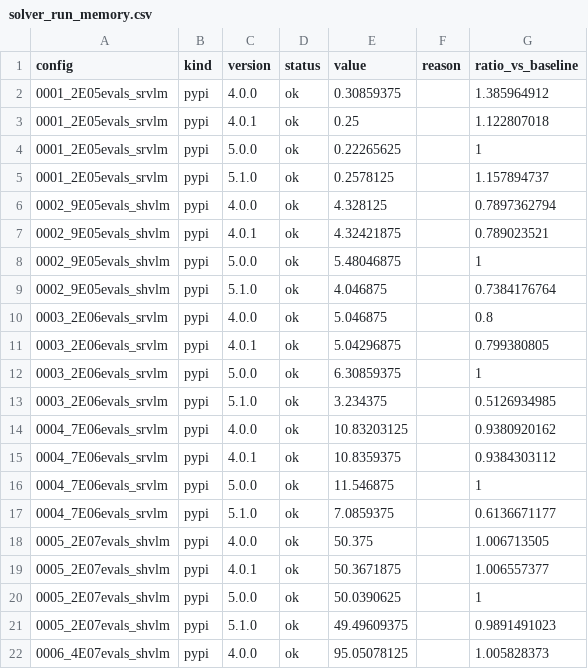
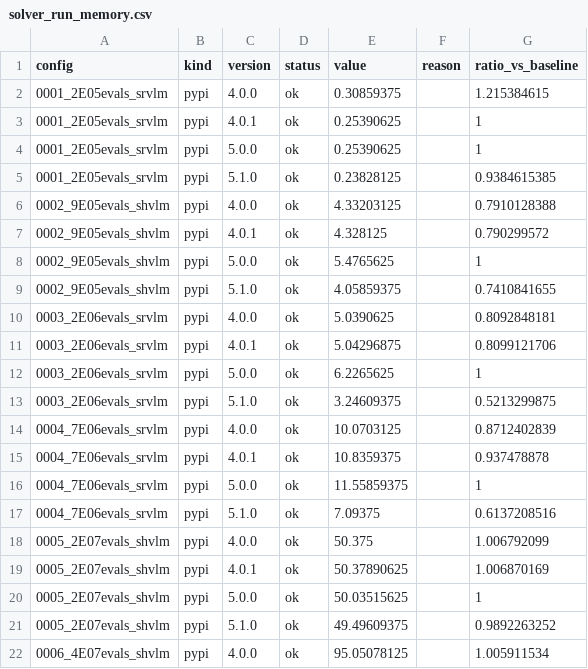
Before and after one commit to camUrban/PteraSoftware, a CSV file: docs/_static/benchmarks/solver_run_memory.csv, drawn as a sheet; only a part is shown; the diff covers the shown part only.

Commit message:
Update benchmark reports (#288)
Co-authored-by: github-actions[bot] <41898282+github-actions[bot]@users.noreply.github.com>

```diff
--- a/docs/_static/benchmarks/solver_run_memory.csv
+++ b/docs/_static/benchmarks/solver_run_memory.csv
@@ -1,22 +1,22 @@
 config,kind,version,status,value,reason,ratio_vs_baseline
-0001_2E05evals_srvlm,pypi,4.0.0,ok,0.30859375,,1.385964912
-0001_2E05evals_srvlm,pypi,4.0.1,ok,0.25,,1.122807018
-0001_2E05evals_srvlm,pypi,5.0.0,ok,0.22265625,,1
-0001_2E05evals_srvlm,pypi,5.1.0,ok,0.2578125,,1.157894737
-0002_9E05evals_shvlm,pypi,4.0.0,ok,4.328125,,0.7897362794
-0002_9E05evals_shvlm,pypi,4.0.1,ok,4.32421875,,0.789023521
-0002_9E05evals_shvlm,pypi,5.0.0,ok,5.48046875,,1
-0002_9E05evals_shvlm,pypi,5.1.0,ok,4.046875,,0.7384176764
-0003_2E06evals_srvlm,pypi,4.0.0,ok,5.046875,,0.8
-0003_2E06evals_srvlm,pypi,4.0.1,ok,5.04296875,,0.799380805
-0003_2E06evals_srvlm,pypi,5.0.0,ok,6.30859375,,1
-0003_2E06evals_srvlm,pypi,5.1.0,ok,3.234375,,0.5126934985
-0004_7E06evals_srvlm,pypi,4.0.0,ok,10.83203125,,0.9380920162
-0004_7E06evals_srvlm,pypi,4.0.1,ok,10.8359375,,0.9384303112
-0004_7E06evals_srvlm,pypi,5.0.0,ok,11.546875,,1
-0004_7E06evals_srvlm,pypi,5.1.0,ok,7.0859375,,0.6136671177
-0005_2E07evals_shvlm,pypi,4.0.0,ok,50.375,,1.006713505
-0005_2E07evals_shvlm,pypi,4.0.1,ok,50.3671875,,1.006557377
-0005_2E07evals_shvlm,pypi,5.0.0,ok,50.0390625,,1
-0005_2E07evals_shvlm,pypi,5.1.0,ok,49.49609375,,0.9891491023
-0006_4E07evals_shvlm,pypi,4.0.0,ok,95.05078125,,1.005828373
+0001_2E05evals_srvlm,pypi,4.0.0,ok,0.30859375,,1.215384615
+0001_2E05evals_srvlm,pypi,4.0.1,ok,0.25390625,,1
+0001_2E05evals_srvlm,pypi,5.0.0,ok,0.25390625,,1
+0001_2E05evals_srvlm,pypi,5.1.0,ok,0.23828125,,0.9384615385
+0002_9E05evals_shvlm,pypi,4.0.0,ok,4.33203125,,0.7910128388
+0002_9E05evals_shvlm,pypi,4.0.1,ok,4.328125,,0.790299572
+0002_9E05evals_shvlm,pypi,5.0.0,ok,5.4765625,,1
+0002_9E05evals_shvlm,pypi,5.1.0,ok,4.05859375,,0.7410841655
+0003_2E06evals_srvlm,pypi,4.0.0,ok,5.0390625,,0.8092848181
+0003_2E06evals_srvlm,pypi,4.0.1,ok,5.04296875,,0.8099121706
+0003_2E06evals_srvlm,pypi,5.0.0,ok,6.2265625,,1
+0003_2E06evals_srvlm,pypi,5.1.0,ok,3.24609375,,0.5213299875
+0004_7E06evals_srvlm,pypi,4.0.0,ok,10.0703125,,0.8712402839
+0004_7E06evals_srvlm,pypi,4.0.1,ok,10.8359375,,0.937478878
+0004_7E06evals_srvlm,pypi,5.0.0,ok,11.55859375,,1
+0004_7E06evals_srvlm,pypi,5.1.0,ok,7.09375,,0.6137208516
+0005_2E07evals_shvlm,pypi,4.0.0,ok,50.375,,1.006792099
+0005_2E07evals_shvlm,pypi,4.0.1,ok,50.37890625,,1.006870169
+0005_2E07evals_shvlm,pypi,5.0.0,ok,50.03515625,,1
+0005_2E07evals_shvlm,pypi,5.1.0,ok,49.49609375,,0.9892263252
+0006_4E07evals_shvlm,pypi,4.0.0,ok,95.05078125,,1.005911534
```
Also changed, not shown: 104 edited cells elsewhere in this file, docs/_static/benchmarks/solver_run_time.csv, 8 other files.
